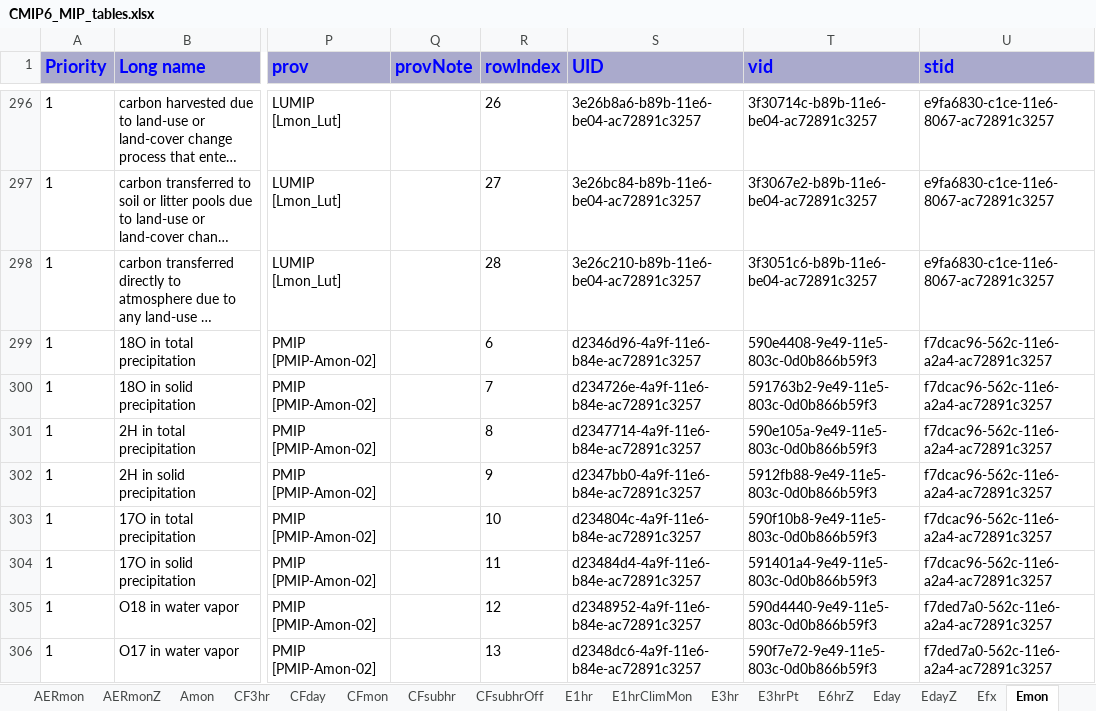
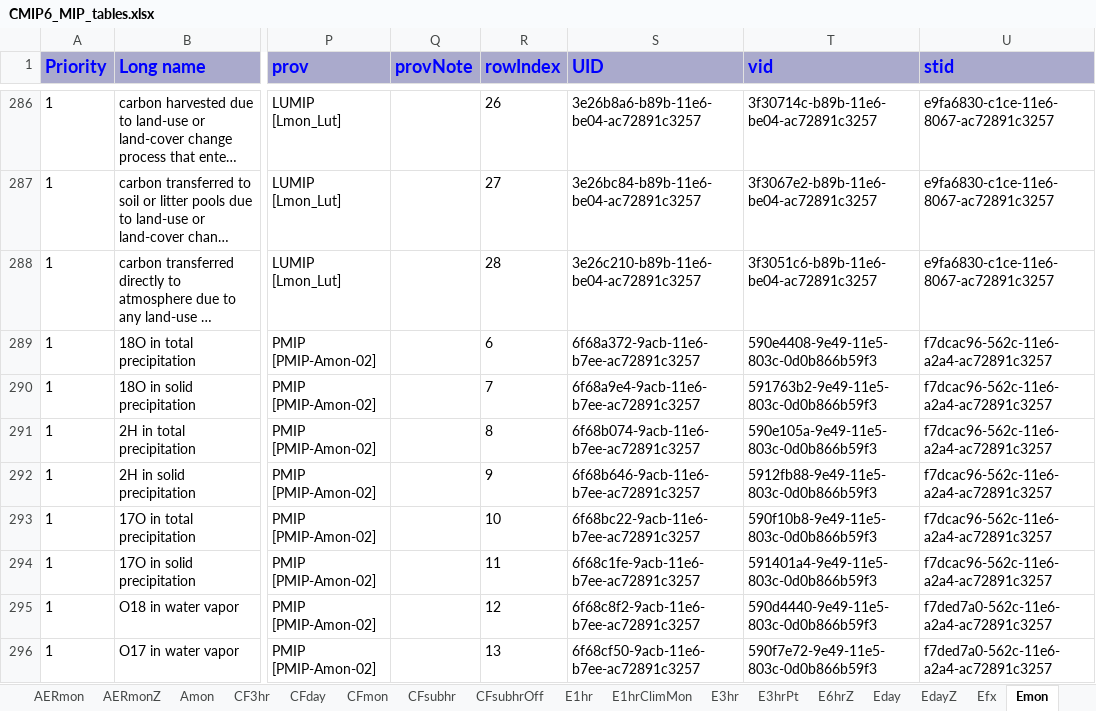
Before and after one commit to zklaus-cmip6/CMIP6dreq, an Excel workbook: dreqPy/docs/CMIP6_MIP_tables.xlsx, sheet Emon, drawn as a sheet; only a part is shown, gaps mark what is left out; long unchanged cells end in …; values as stored, in another font and other column widths than the file's, no borders; addresses are those after the commit; the diff covers the shown part only; the diff names each change by its address in the sheet, - before the commit and + after, or states it on an @@ line.

```diff
--- a/dreqPy/docs/CMIP6_MIP_tables.xlsx (sheet Emon)
+++ b/dreqPy/docs/CMIP6_MIP_tables.xlsx (sheet Emon)
-S289 (UID): d2346d96-4a9f-11e6-b84e-ac72891c3257
+S289 (UID): 6f68a372-9acb-11e6-b7ee-ac72891c3257
-S290 (UID): d234726e-4a9f-11e6-b84e-ac72891c3257
+S290 (UID): 6f68a9e4-9acb-11e6-b7ee-ac72891c3257
-S291 (UID): d2347714-4a9f-11e6-b84e-ac72891c3257
+S291 (UID): 6f68b074-9acb-11e6-b7ee-ac72891c3257
-S292 (UID): d2347bb0-4a9f-11e6-b84e-ac72891c3257
+S292 (UID): 6f68b646-9acb-11e6-b7ee-ac72891c3257
-S293 (UID): d234804c-4a9f-11e6-b84e-ac72891c3257
+S293 (UID): 6f68bc22-9acb-11e6-b7ee-ac72891c3257
-S294 (UID): d23484d4-4a9f-11e6-b84e-ac72891c3257
+S294 (UID): 6f68c1fe-9acb-11e6-b7ee-ac72891c3257
-S295 (UID): d2348952-4a9f-11e6-b84e-ac72891c3257
+S295 (UID): 6f68c8f2-9acb-11e6-b7ee-ac72891c3257
-S296 (UID): d2348dc6-4a9f-11e6-b84e-ac72891c3257
+S296 (UID): 6f68cf50-9acb-11e6-b7ee-ac72891c3257
```
Also changed, not shown: 19 added rows, 27 removed rows and 176 edited cells elsewhere in this sheet, sheet AERmon, sheet Eday, sheet EmonZ, sheet E3hr, sheet Omon, sheet Efx, 19 more sheets, 4 other files.
